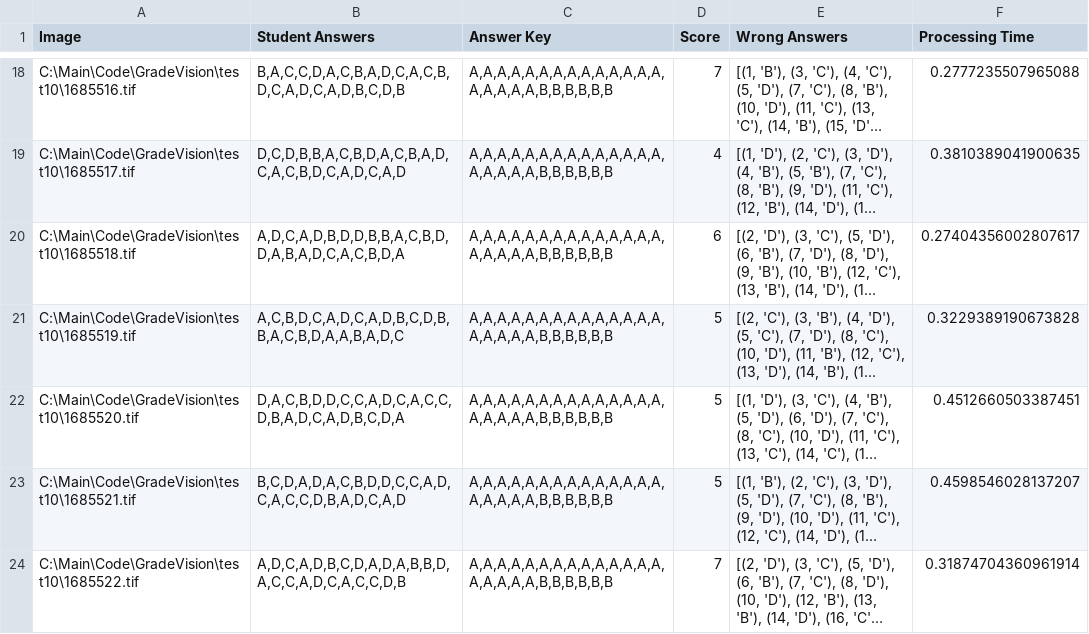
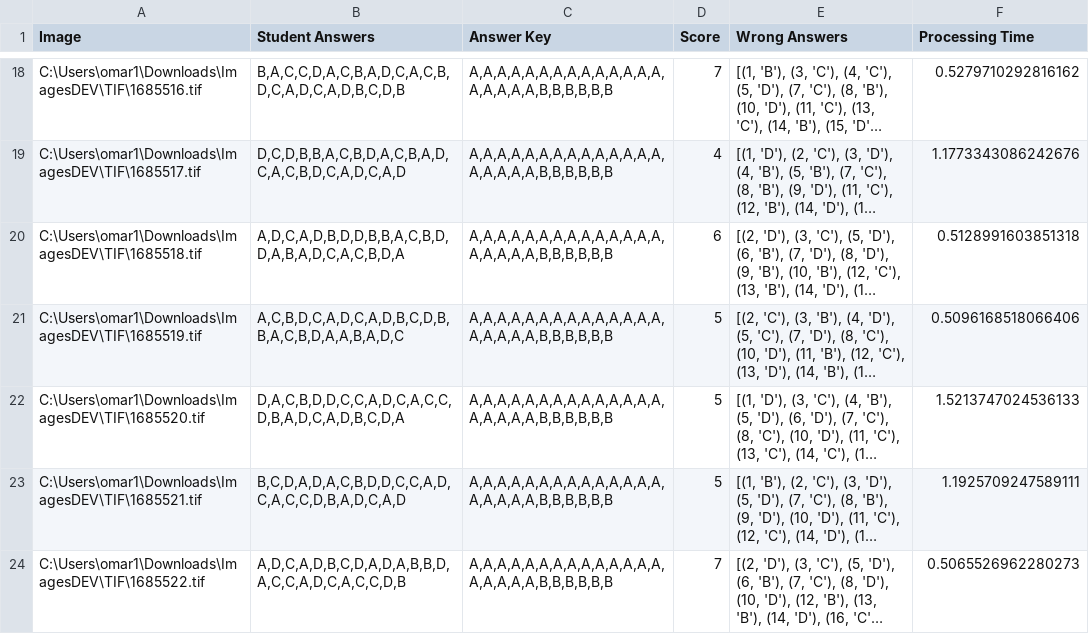
Before and after one commit to AliMostafaRadwan/GradeVision-Qt, a CSV file: GradeVision/app/view/grading_data.csv, drawn as a sheet; only a part is shown, gaps mark what is left out; long unchanged cells end in …; the diff covers the shown part only; the diff names each change by its address in the sheet, - before the commit and + after, or states it on an @@ line.

```diff
--- a/GradeVision/app/view/grading_data.csv
+++ b/GradeVision/app/view/grading_data.csv
-A18 (Image): C:\Main\Code\GradeVision\test10\1685516.tif
+A18 (Image): C:\Users\omar1\Downloads\ImagesDEV\TIF\1685516.tif
-F18 (Processing Time): 0.2777235507965088
+F18 (Processing Time): 0.5279710292816162
-A19 (Image): C:\Main\Code\GradeVision\test10\1685517.tif
+A19 (Image): C:\Users\omar1\Downloads\ImagesDEV\TIF\1685517.tif
-F19 (Processing Time): 0.3810389041900635
+F19 (Processing Time): 1.1773343086242676
-A20 (Image): C:\Main\Code\GradeVision\test10\1685518.tif
+A20 (Image): C:\Users\omar1\Downloads\ImagesDEV\TIF\1685518.tif
-F20 (Processing Time): 0.27404356002807617
+F20 (Processing Time): 0.5128991603851318
-A21 (Image): C:\Main\Code\GradeVision\test10\1685519.tif
+A21 (Image): C:\Users\omar1\Downloads\ImagesDEV\TIF\1685519.tif
-F21 (Processing Time): 0.3229389190673828
+F21 (Processing Time): 0.5096168518066406
-A22 (Image): C:\Main\Code\GradeVision\test10\1685520.tif
+A22 (Image): C:\Users\omar1\Downloads\ImagesDEV\TIF\1685520.tif
-F22 (Processing Time): 0.4512660503387451
+F22 (Processing Time): 1.5213747024536133
-A23 (Image): C:\Main\Code\GradeVision\test10\1685521.tif
+A23 (Image): C:\Users\omar1\Downloads\ImagesDEV\TIF\1685521.tif
-F23 (Processing Time): 0.4598546028137207
+F23 (Processing Time): 1.1925709247589111
-A24 (Image): C:\Main\Code\GradeVision\test10\1685522.tif
+A24 (Image): C:\Users\omar1\Downloads\ImagesDEV\TIF\1685522.tif
-F24 (Processing Time): 0.31874704360961914
+F24 (Processing Time): 0.5065526962280273
```
Also changed, not shown: 6 added rows and 34 edited cells elsewhere in this file, 4 other files.
